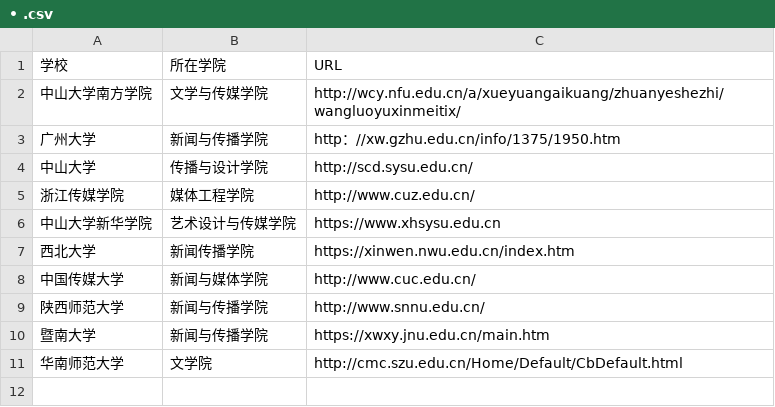
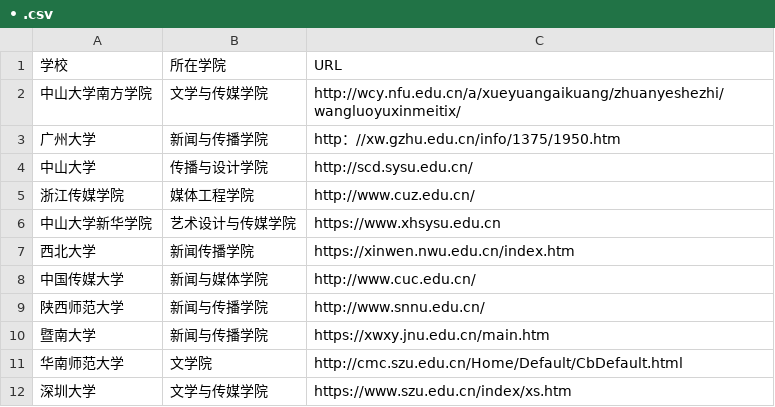
Before and after one commit to cairuiqian-afk/techcollab_20_final., a CSV file: • .csv, drawn as a sheet.

Commit message:
Update • .csv

```diff
--- a/• .csv
+++ b/• .csv
@@ -11 +11,2 @@
 华南师范大学,文学院,http://cmc.szu.edu.cn/Home/Default/CbDefault.html
+深圳大学,文学与传媒学院,https://www.szu.edu.cn/index/xs.htm
```
